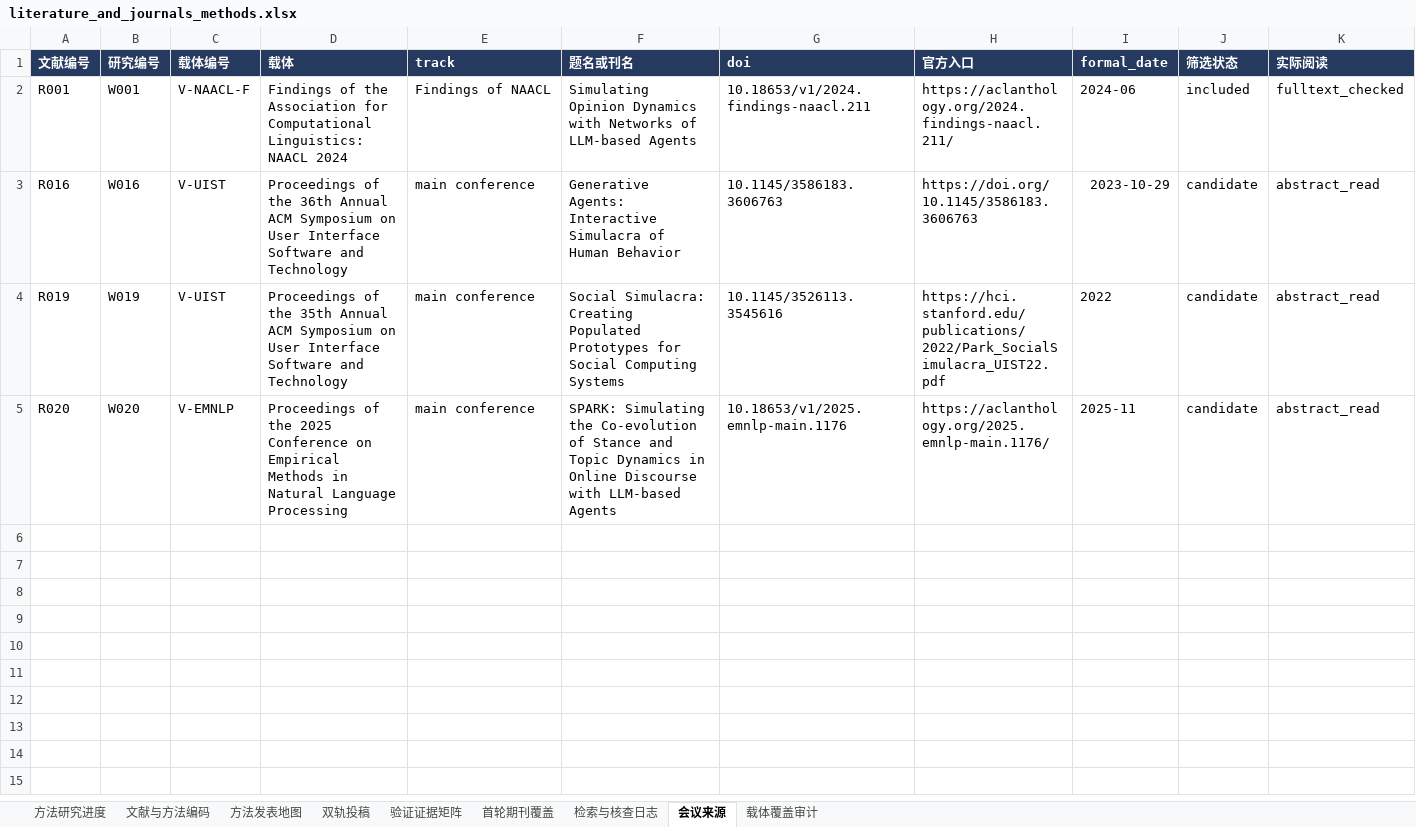
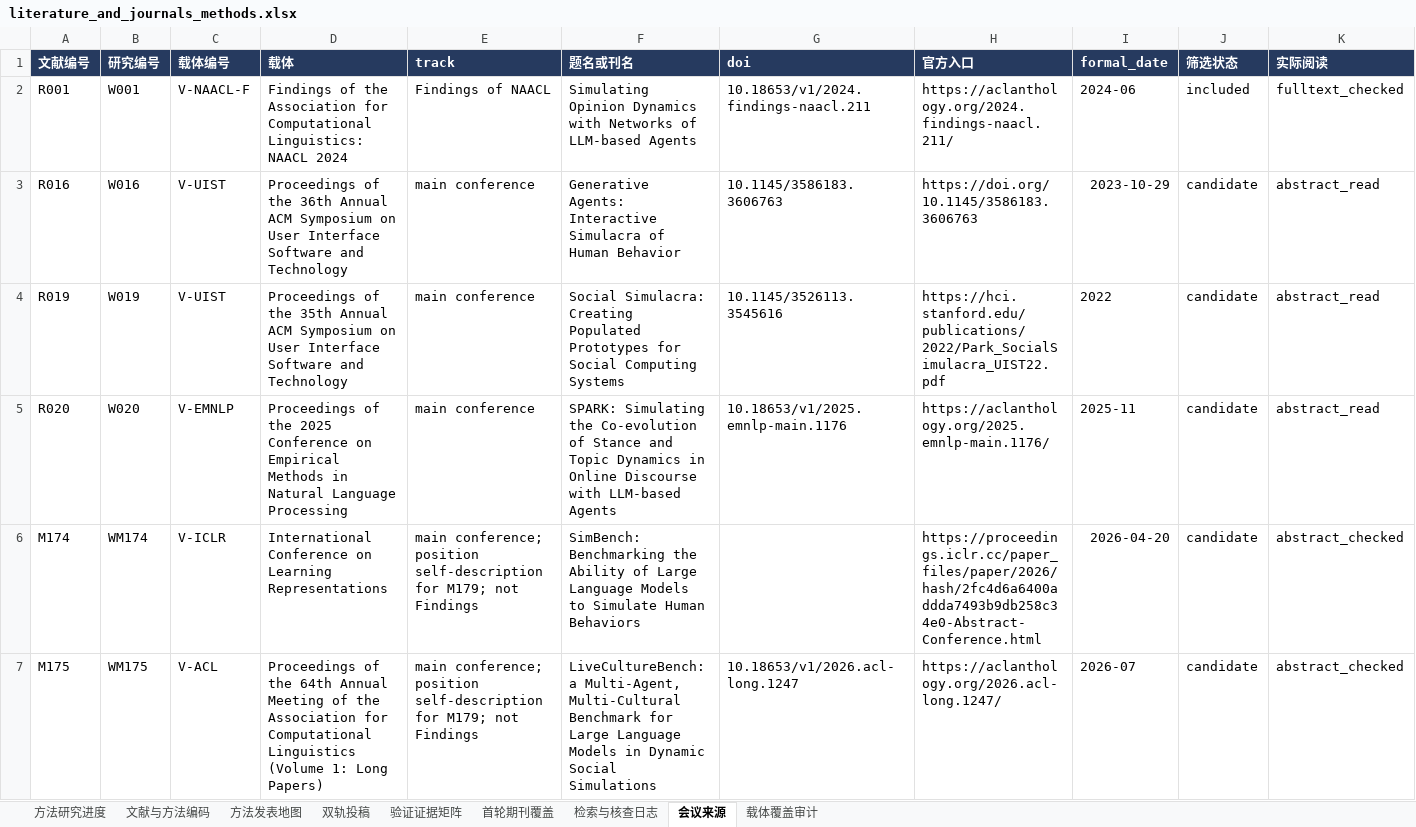
Before and after one commit to BNU-CCR/Agent-EX, an Excel workbook: literature-review/exports/literature_and_journals_methods.xlsx, sheet 会议来源, drawn as a sheet; only a part is shown; values as stored, in another font and other column widths than the file's, no borders; rows hold the shown columns only; the diff covers the shown part only; the diff names each change by its address in the sheet, - before the commit and + after, or states it on an @@ line.

Commit message:
docs(literature): screen six cross-disciplinary simulation evaluation candidates

```diff
--- a/literature-review/exports/literature_and_journals_methods.xlsx (sheet 会议来源)
+++ b/literature-review/exports/literature_and_journals_methods.xlsx (sheet 会议来源)
+row 6: M174 | WM174 | V-ICLR | International Conference on Learning Representations | main conference; position self-description for M179; not Findings | SimBench: Benchmarking the Ability of Large Language Models to Simulate Human Behaviors |  | https://proceedings.iclr.cc/paper_files/paper/2026/hash/2fc4d6a6400addda7493b9db258c34e0-Abstract-Conference.html | 2026-04-20 | candidate | abstract_checked
+row 7: M175 | WM175 | V-ACL | Proceedings of the 64th Annual Meeting of the Association for Computational Linguistics (Volume 1: Long Papers) | main conference; position self-description for M179; not Findings | LiveCultureBench: a Multi-Agent, Multi-Cultural Benchmark for Large Language Models in Dynamic Social Simulations | 10.18653/v1/2026.acl-long.1247 | https://aclanthology.org/2026.acl-long.1247/ | 2026-07 | candidate | abstract_checked
```
Also changed, not shown: 4 added rows elsewhere in this sheet, sheet 文献与方法编码, sheet 检索与核查日志, sheet 方法发表地图, sheet 方法研究进度, formulas that keep their value, 18 other files.
